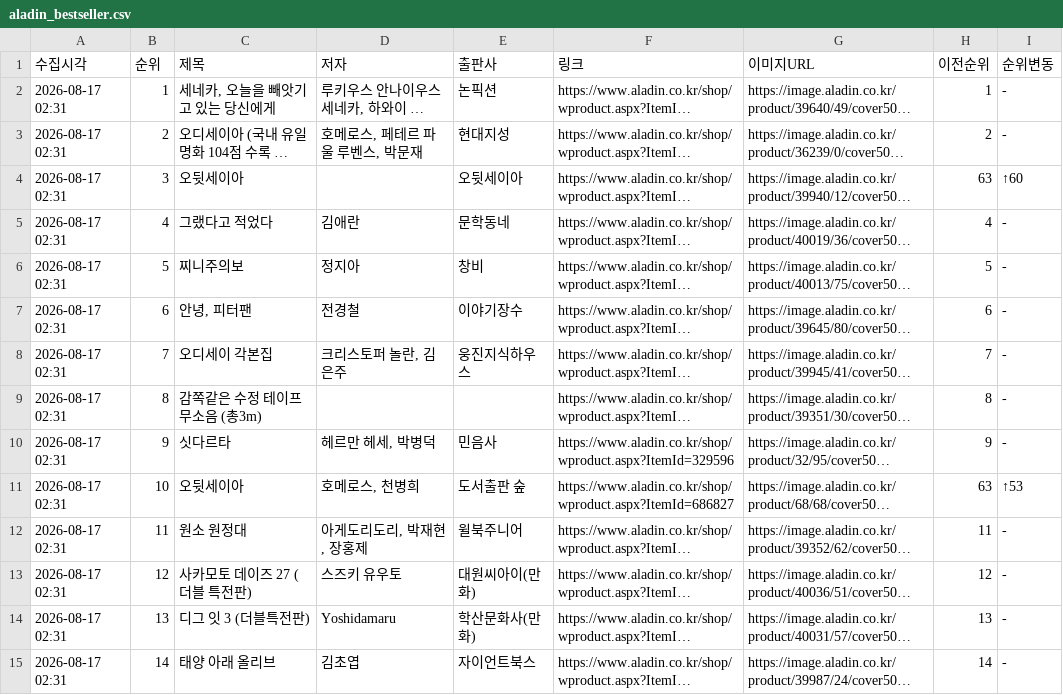
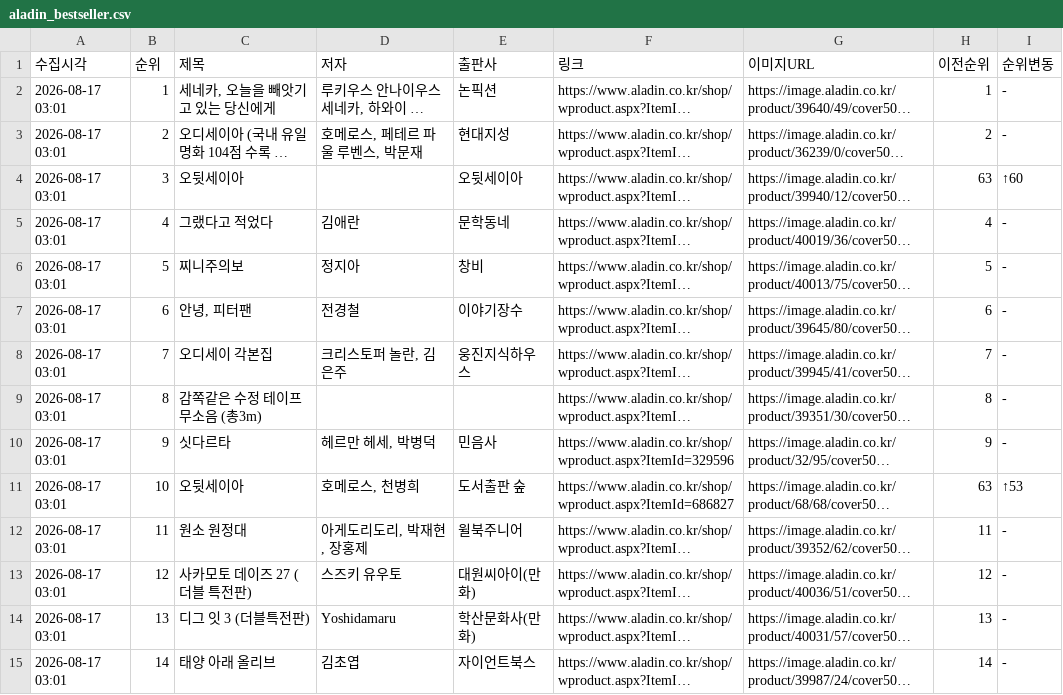
Before and after one commit to orozipdf-code/willbooks_rank, a CSV file: aladin_bestseller.csv, drawn as a sheet; only a part is shown; long unchanged cells end in …; the diff covers the shown part only; the diff names each change by its address in the sheet, - before the commit and + after, or states it on an @@ line.

```diff
--- a/aladin_bestseller.csv
+++ b/aladin_bestseller.csv
-A2:A15 (수집시각): 2026-08-17 02:31
+A2:A15 (수집시각): 2026-08-17 03:01
```
Also changed, not shown: 86 edited cells elsewhere in this file, kyobo_bestseller.csv, yes24_bestseller.csv, 1 other file.
